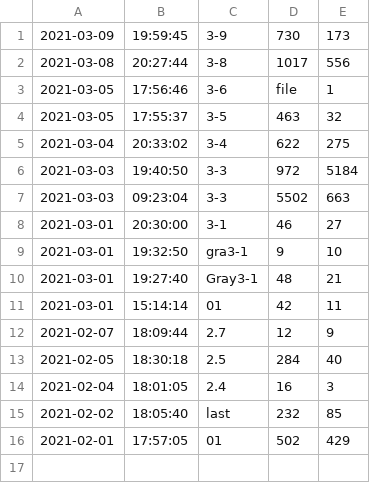
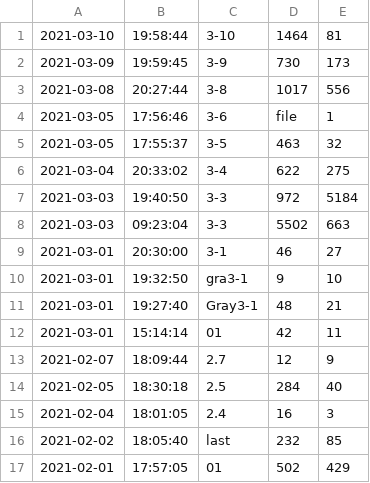
Before and after one commit to xwz1999/wxapp, a CSV file: commit.csv, drawn as a sheet; the diff names each change by its address in the sheet, - before the commit and + after, or states it on an @@ line.

```diff
--- a/commit.csv
+++ b/commit.csv
+row 1: 2021-03-10 | 19:58:44 | 3-10 | 1464 | 81
```
Also changed, not shown: 7 other files.
